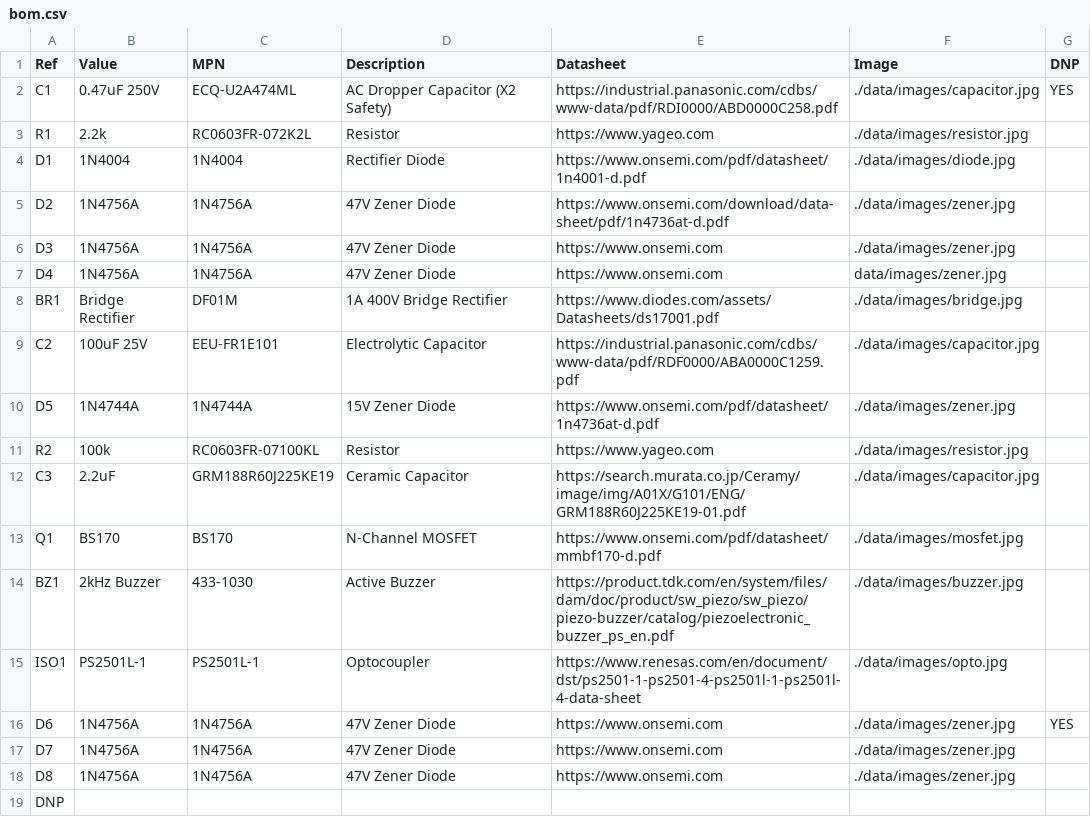
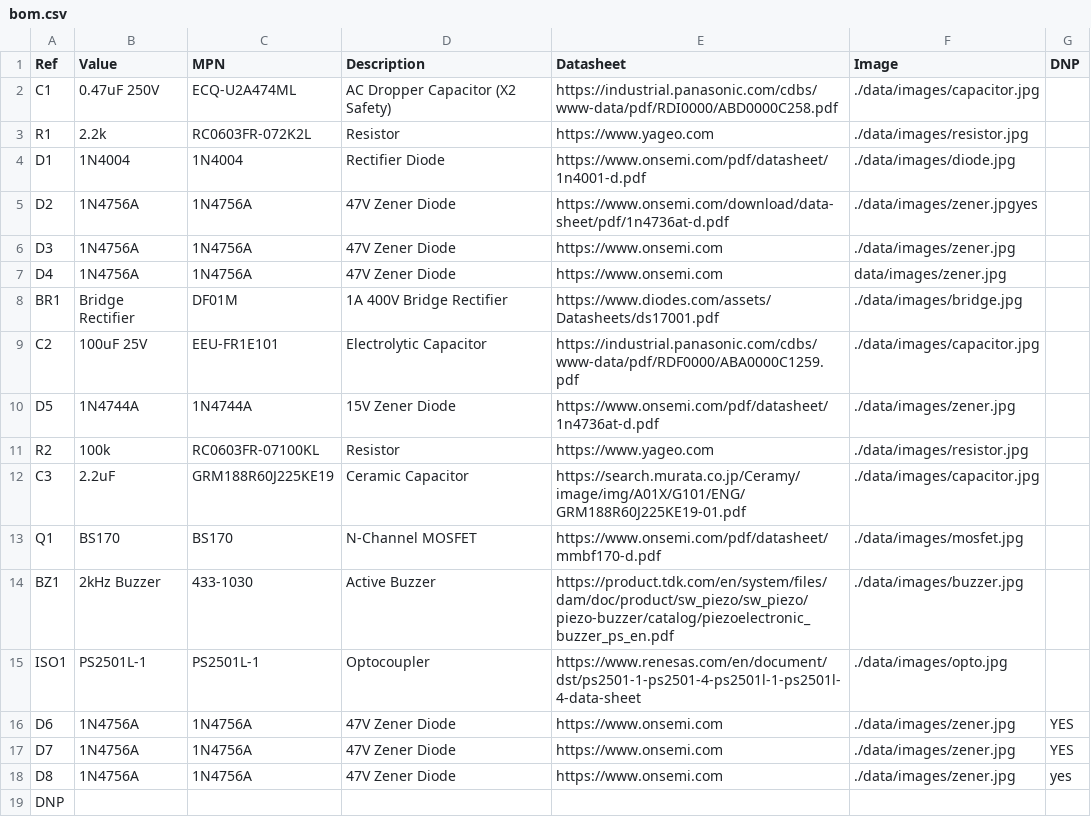
Before and after one commit to nallanRCA/smart-schematic-v3, a CSV file: bom.csv, drawn as a sheet.

Commit message:
Add files via upload
BOM update

```diff
--- a/bom.csv
+++ b/bom.csv
@@ -1,6 +1,6 @@
 Ref,Value,MPN,Description,Datasheet,Image,DNP
-C1,0.47uF 250V,ECQ-U2A474ML,AC Dropper Capacitor (X2 Safety),https://industrial.panasonic.com/cdbs/www-data/pdf/RDI0000/ABD0000C258.pdf,./data/images/capacitor.jpg,YES
+C1,0.47uF 250V,ECQ-U2A474ML,AC Dropper Capacitor (X2 Safety),https://industrial.panasonic.com/cdbs/www-data/pdf/RDI0000/ABD0000C258.pdf,./data/images/capacitor.jpg
 R1,2.2k,RC0603FR-072K2L,Resistor,https://www.yageo.com,./data/images/resistor.jpg
 D1,1N4004,1N4004,Rectifier Diode,https://www.onsemi.com/pdf/datasheet/1n4001-d.pdf,./data/images/diode.jpg
-D2,1N4756A,1N4756A,47V Zener Diode,https://www.onsemi.com/download/data-sheet/pdf/1n4736at-d.pdf,./data/images/zener.jpg
+D2,1N4756A,1N4756A,47V Zener Diode,https://www.onsemi.com/download/data-sheet/pdf/1n4736at-d.pdf,./data/images/zener.jpgyes
 D3,1N4756A,1N4756A,47V Zener Diode,https://www.onsemi.com,./data/images/zener.jpg
@@ -16,4 +16,4 @@ ISO1,PS2501L-1,PS2501L-1,Optocoupler,https://www.renesas.com/en/document/dst/ps2
 D6,1N4756A,1N4756A,47V Zener Diode,https://www.onsemi.com,./data/images/zener.jpg,YES
-D7,1N4756A,1N4756A,47V Zener Diode,https://www.onsemi.com,./data/images/zener.jpg
-D8,1N4756A,1N4756A,47V Zener Diode,https://www.onsemi.com,./data/images/zener.jpg
+D7,1N4756A,1N4756A,47V Zener Diode,https://www.onsemi.com,./data/images/zener.jpg,YES
+D8,1N4756A,1N4756A,47V Zener Diode,https://www.onsemi.com,./data/images/zener.jpg,yes
 DNP
```
